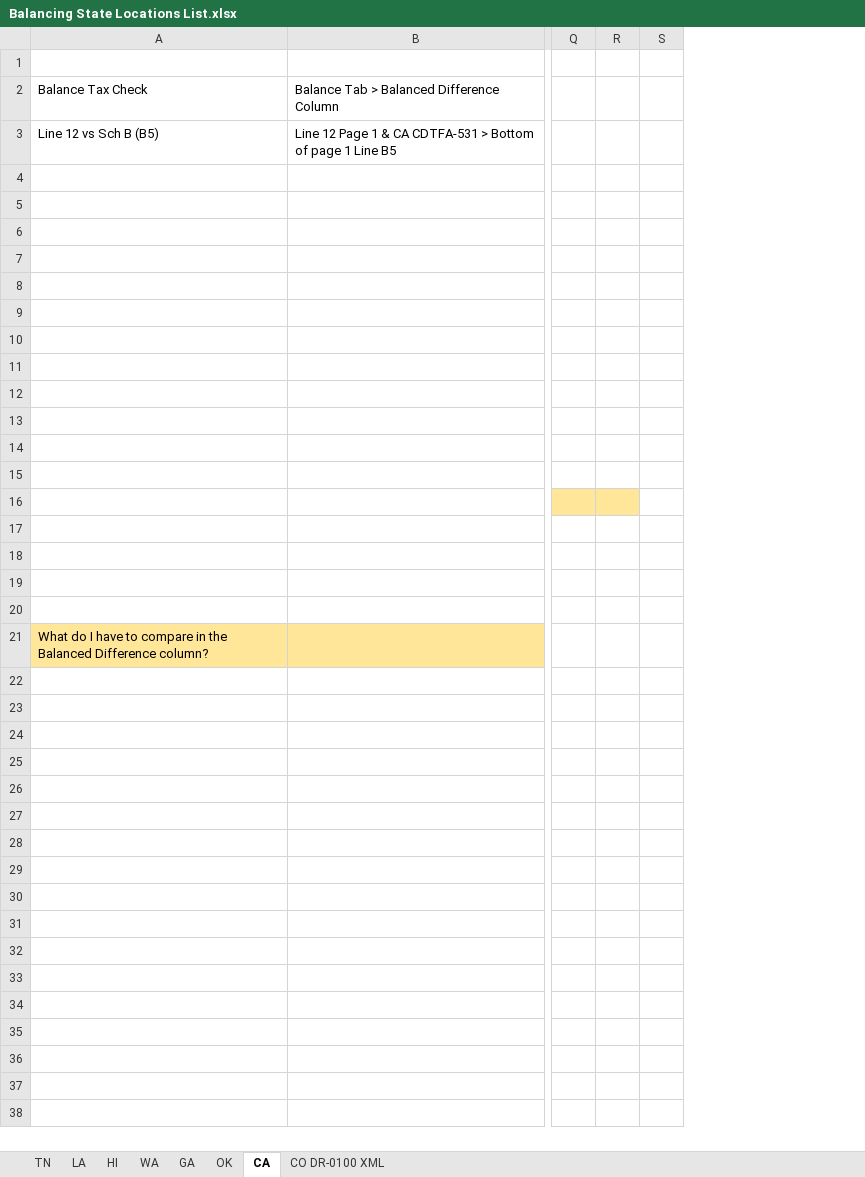
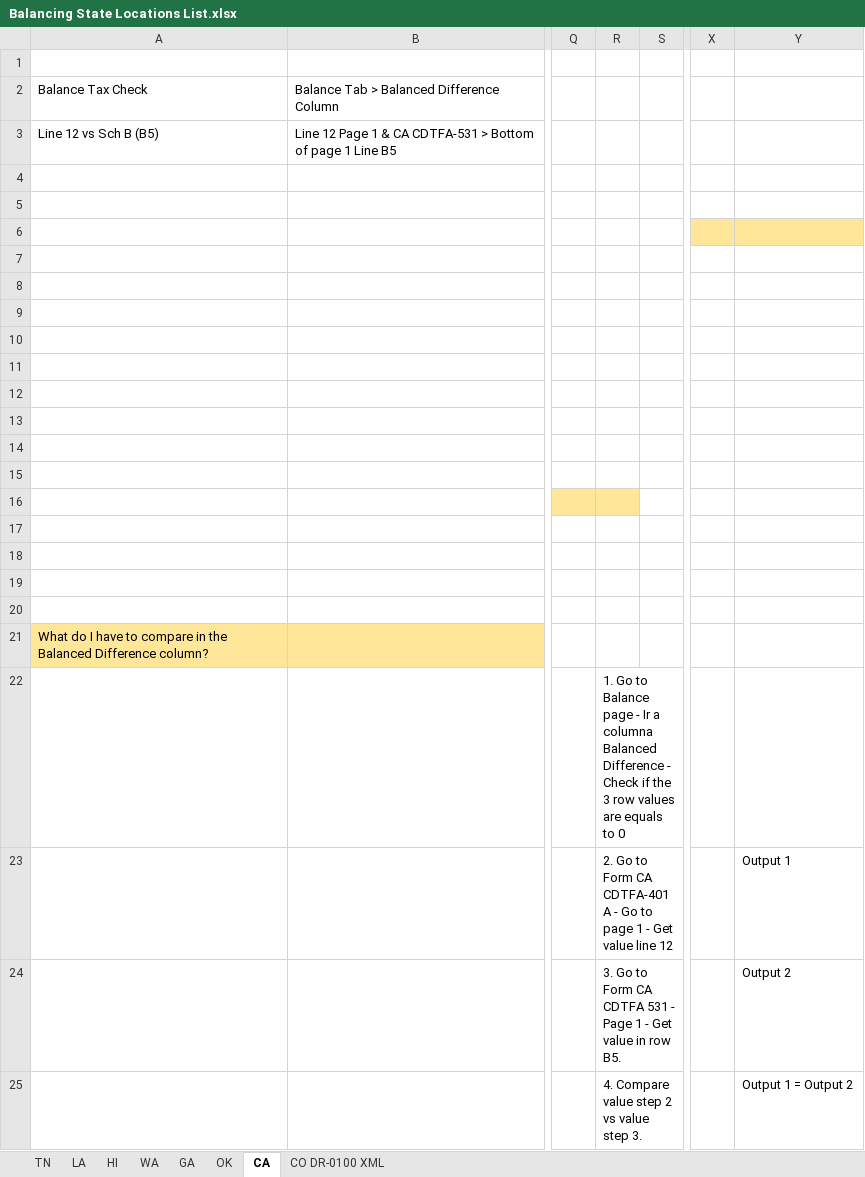
Before and after one commit to NahuelSovos98/STS_InternalReviewBot, an Excel workbook: Documentation/Lists/Balancing State Locations List.xlsx, sheet CA, drawn as a sheet; only a part is shown, gaps mark what is left out; values as stored, in another font and other column widths than the file's, no borders; charts and pictures not drawn; removed rows and columns are numbered as before the commit, all else as after; rows hold the shown columns only; the diff names each change by its address in the sheet, - before the commit and + after, or states it on an @@ line.

```diff
--- a/Documentation/Lists/Balancing State Locations List.xlsx (sheet CA)
+++ b/Documentation/Lists/Balancing State Locations List.xlsx (sheet CA)
-column R, empty
+column R, empty
+column X, empty
+column Y, empty
+row 22:  |  |  | 1. Go to Balance page - Ir a columna Balanced Difference - Check if the 3 row values are equals to 0
+row 23:  |  |  | 2. Go to Form CA CDTFA-401 A - Go to page 1 - Get value line 12 |  |  | Output 1
+row 24:  |  |  | 3. Go to Form CA CDTFA 531 - Page 1 - Get value in row B5. |  |  | Output 2
+row 25:  |  |  | 4. Compare value step 2 vs value step 3. |  |  | Output 1 = Output 2
```
Also changed, not shown: sheet OK, sheet GA, charts or pictures, Inputs for testing/BASKIN Tax Filed 202303.xlsx, STS IR Bot Performer/Data/Config.xlsx, 10 other files.
